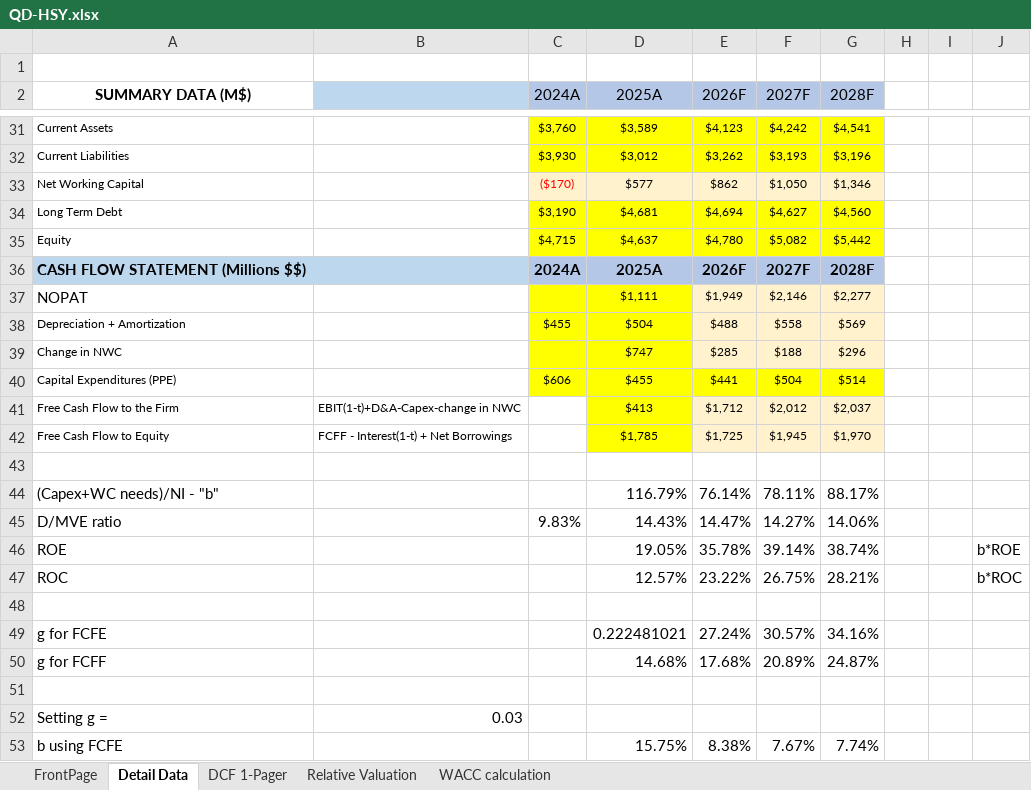
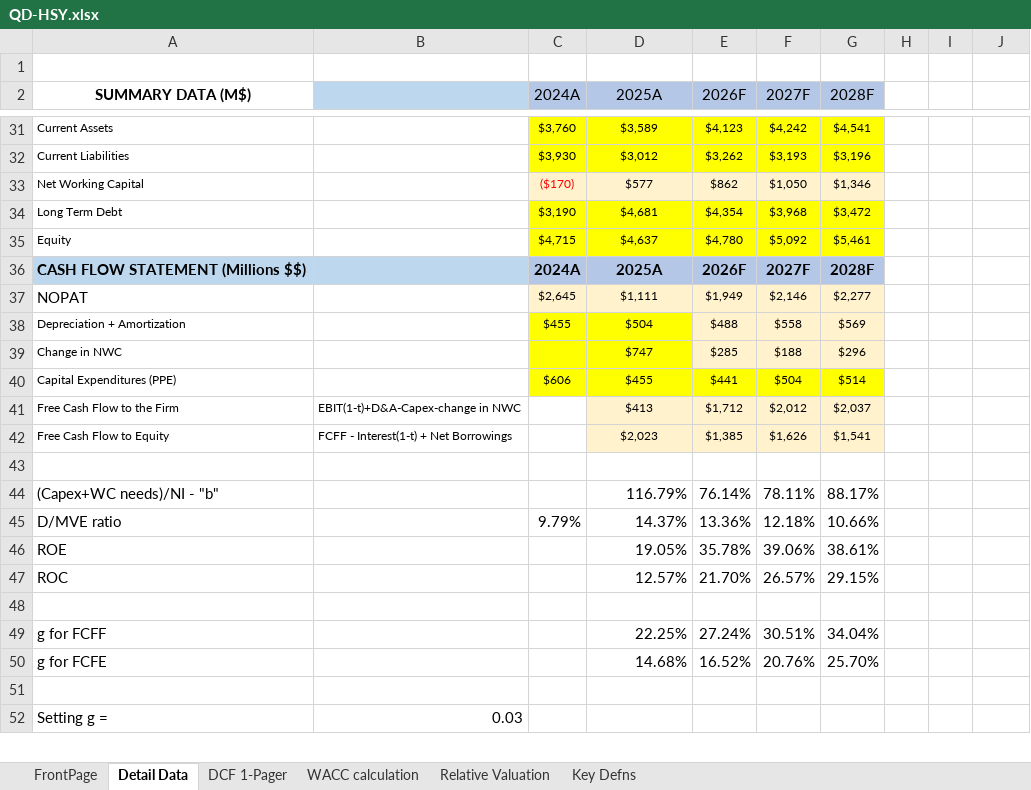
Before and after one commit to chrislester42-png/HSY-valuation, an Excel workbook: workbook/QD-HSY.xlsx, sheet Detail Data, drawn as a sheet; only a part is shown, gaps mark what is left out; values as stored, in another font and other column widths than the file's, no borders; removed rows and columns are numbered as before the commit, all else as after; the diff covers the shown part only; the diff names each change by its address in the sheet, - before the commit and + after, or states it on an @@ line.

```diff
--- a/workbook/QD-HSY.xlsx (sheet Detail Data)
+++ b/workbook/QD-HSY.xlsx (sheet Detail Data)
+sheet tab: Key Defns
@@ sheet tab order changed: FrontPage | Detail Data | DCF 1-Pager | WACC calculation | Relative Valuation | Key Defns @@
-E34 (2026F): $4,694
+E34 (2026F): $4,354
-F34 (2027F): $4,627
+F34 (2027F): $3,968
-G34 (2028F): $4,560
+G34 (2028F): $3,472
-F35 (2027F): $5,082
+F35 (2027F): $5,092
-G35 (2028F): $5,442
+G35 (2028F): $5,461
-C37 (2024A): (empty)
+C37 (2024A): $2,645
-C37:D37 fill: #FFFF00
+C37:D37 fill: #FFF2CC
-D41:D42 fill: #FFFF00
+D41:D42 fill: #FFF2CC
-D42 (2025A): $1,785
+D42 (2025A): $2,023
-E42 (2026F): $1,725
+E42 (2026F): $1,385
-F42 (2027F): $1,945
+F42 (2027F): $1,626
-G42 (2028F): $1,970
+G42 (2028F): $1,541
-C45 (2024A): 9.83%
+C45 (2024A): 9.79%
-D45 (2025A): 14.43%
+D45 (2025A): 14.37%
-E45 (2026F): 14.47%
+E45 (2026F): 13.36%
-F45 (2027F): 14.27%
+F45 (2027F): 12.18%
-G45 (2028F): 14.06%
+G45 (2028F): 10.66%
-F46 (2027F): 39.14%
+F46 (2027F): 39.06%
-G46 (2028F): 38.74%
+G46 (2028F): 38.61%
-J46: b*ROE
+J46: (empty)
-E47 (2026F): 23.22%
+E47 (2026F): 21.70%
-F47 (2027F): 26.75%
+F47 (2027F): 26.57%
-G47 (2028F): 28.21%
+G47 (2028F): 29.15%
-J47: b*ROC
+J47: (empty)
-row 49: g for FCFE |  |  | 0.222481021 | 27.24% | 30.57% | 34.16%
-D49 (2025A): 14.68%
+D49 (2025A): 22.25%
-E49 (2026F): 17.68%
+E49 (2026F): 27.24%
-F49 (2027F): 20.89%
+F49 (2027F): 30.51%
-G49 (2028F): 24.87%
+G49 (2028F): 34.04%
+row 50: g for FCFE |  |  | 14.68% | 16.52% | 20.76% | 25.70%
-row 53: b using FCFE |  |  | 15.75% | 8.38% | 7.67% | 7.74%
```
Also changed, not shown: 1 removed row and 28 edited cells elsewhere in this sheet, sheet DCF 1-Pager, sheet FrontPage, sheet WACC calculation, formulas that keep their value, charts or pictures, 4 other files.
